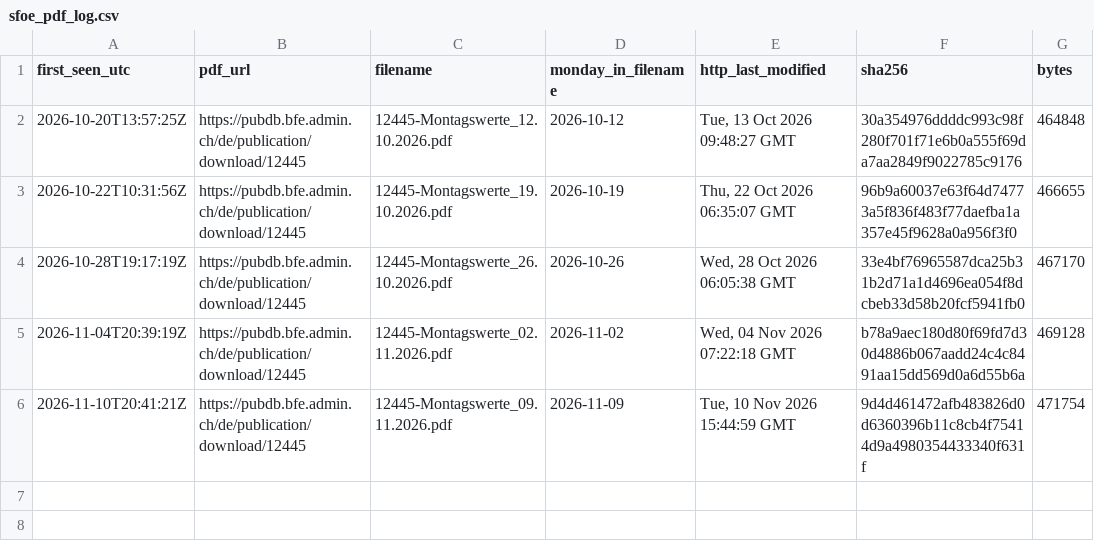
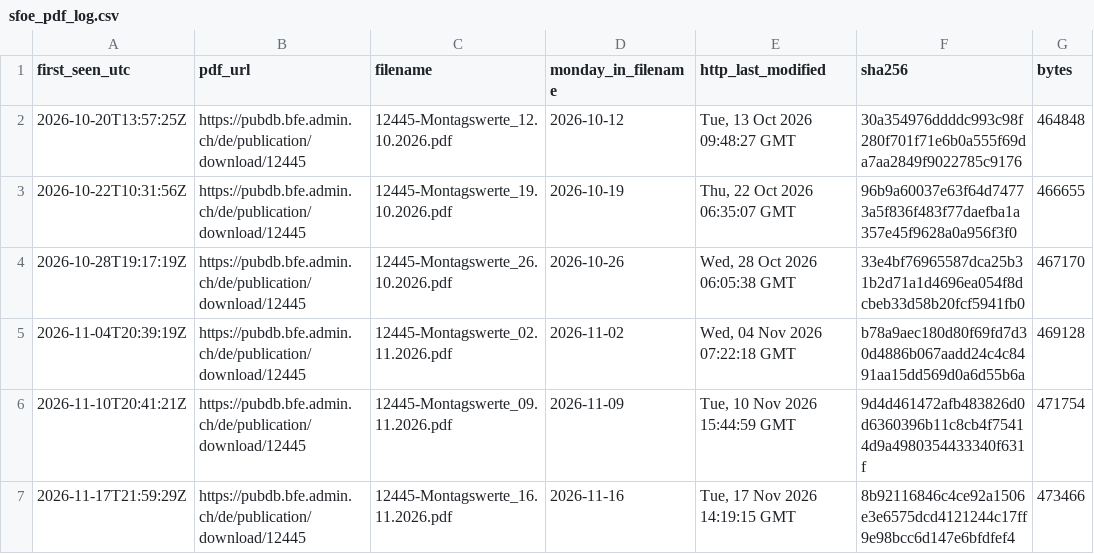
Before and after one commit to gerardorosch02/alpine-hydro, a CSV file: data/processed/sfoe_pdf_log.csv, drawn as a sheet.

```diff
--- a/data/processed/sfoe_pdf_log.csv
+++ b/data/processed/sfoe_pdf_log.csv
@@ -6 +6,2 @@ first_seen_utc,pdf_url,filename,monday_in_filename,http_last_modified,sha256,byt
 2026-11-10T20:41:21Z,https://pubdb.bfe.admin.ch/de/publication/download/12445,12445-Montagswerte_09.11.2026.pdf,2026-11-09,"Tue, 10 Nov 2026 15:44:59 GMT",9d4d461472afb483826d0d6360396b11c8cb4f75414d9a4980354433340f631f,471754
+2026-11-17T21:59:29Z,https://pubdb.bfe.admin.ch/de/publication/download/12445,12445-Montagswerte_16.11.2026.pdf,2026-11-16,"Tue, 17 Nov 2026 14:19:15 GMT",8b92116846c4ce92a1506e3e6575dcd4121244c17ff9e98bcc6d147e6bfdfef4,473466
```
Also changed, not shown: data/processed/sfoe_storage_merged.csv, data/processed/sfoe_storage_pdf.csv, 2 other files.
